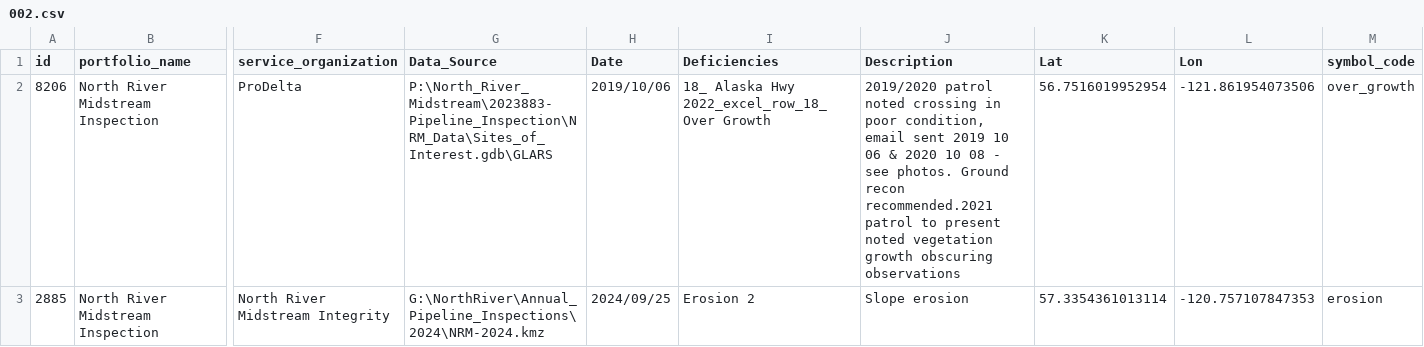
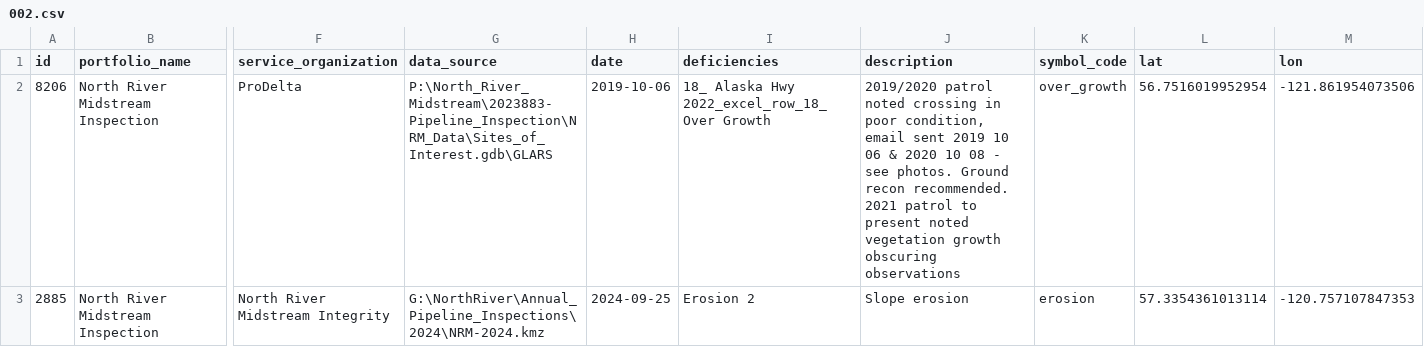
Before and after one commit to ProDelta-Projects-Inc/lizmap-docker-compose, a CSV file: db/seeds/002/002.csv, drawn as a sheet; only a part is shown, gaps mark what is left out; removed rows and columns are numbered as before the commit, all else as after; ↵ is a line break in a cell; the diff names each change by its address in the sheet, - before the commit and + after, or states it on an @@ line.

Commit message:
Update seed files with symbol code column

```diff
--- a/db/seeds/002/002.csv
+++ b/db/seeds/002/002.csv
-column K (Lat), rows 2-3: 56.7516019952954 | 57.3354361013114
-column L (Lon), rows 2-3: -121.861954073506 | -120.757107847353
+column L (lat), rows 2-3: 56.7516019952954 | 57.3354361013114
+column M (lon), rows 2-3: -121.861954073506 | -120.757107847353
-G1: Data_Source
+G1: data_source
-H1: Date
+H1: date
-I1: Deficiencies
+I1: deficiencies
-J1: Description
+J1: description
-H2 (date): 2019/10/06
+H2 (date): 2019-10-06
-J2 (description): …Ground recon recommended.2021 patrol to…
+J2 (description): …Ground recon recommended. ↵ 2021 patrol to…
-H3 (date): 2024/09/25
+H3 (date): 2024-09-25
```
Also changed, not shown: 1 other file.
